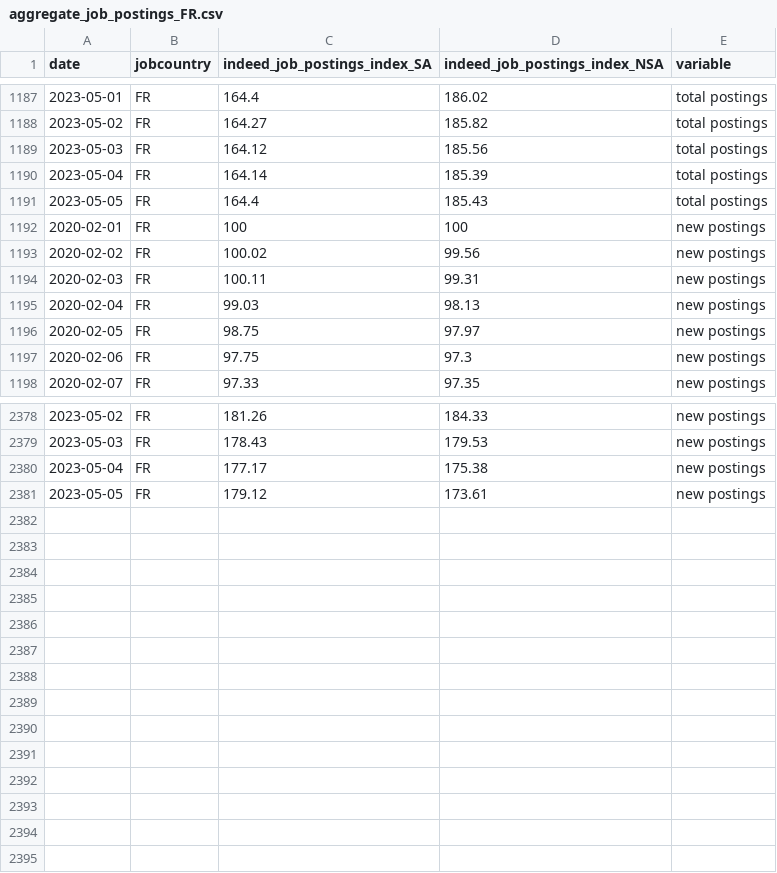
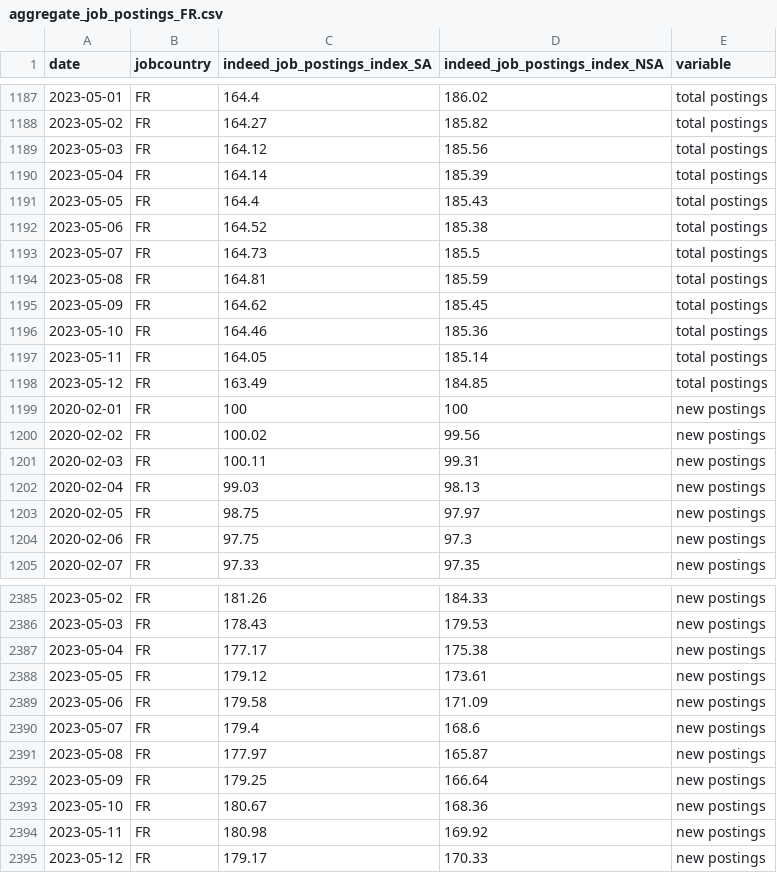
Before and after one commit to hiring-lab/job_postings_tracker, a CSV file: FR/aggregate_job_postings_FR.csv, drawn as a sheet; only a part is shown, gaps mark what is left out.

```diff
--- a/FR/aggregate_job_postings_FR.csv
+++ b/FR/aggregate_job_postings_FR.csv
@@ -1191,2 +1191,9 @@ date,jobcountry,indeed_job_postings_index_SA,indeed_job_postings_index_NSA,varia
 2023-05-05,FR,164.4,185.43,total postings
+2023-05-06,FR,164.52,185.38,total postings
+2023-05-07,FR,164.73,185.5,total postings
+2023-05-08,FR,164.81,185.59,total postings
+2023-05-09,FR,164.62,185.45,total postings
+2023-05-10,FR,164.46,185.36,total postings
+2023-05-11,FR,164.05,185.14,total postings
+2023-05-12,FR,163.49,184.85,total postings
 2020-02-01,FR,100,100,new postings
@@ -2381 +2388,8 @@ date,jobcountry,indeed_job_postings_index_SA,indeed_job_postings_index_NSA,varia
 2023-05-05,FR,179.12,173.61,new postings
+2023-05-06,FR,179.58,171.09,new postings
+2023-05-07,FR,179.4,168.6,new postings
+2023-05-08,FR,177.97,165.87,new postings
+2023-05-09,FR,179.25,166.64,new postings
+2023-05-10,FR,180.67,168.36,new postings
+2023-05-11,FR,180.98,169.92,new postings
+2023-05-12,FR,179.17,170.33,new postings
```
Also changed, not shown: CA/provincial_postings_ca.csv, GB/aggregate_job_postings_GB.csv, 15 other files.
